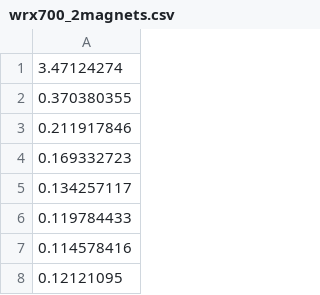
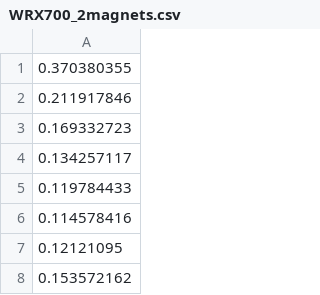
Before and after one commit to laberning/openrowingmonitor, a CSV file: recordings/WRX700_2magnets.csv (was recordings/wrx700_2magnets.csv), drawn as a sheet; only a part is shown; the shorter side is filled out with more unchanged rows.

Commit message:
adds unit tests to verify the rowing engine with real rower recordings

```diff
--- a/recordings/wrx700_2magnets.csv
+++ b/recordings/WRX700_2magnets.csv
@@ -1,2 +1 @@
-3.47124274
 0.370380355
```
Also changed, not shown: 8 other files.
